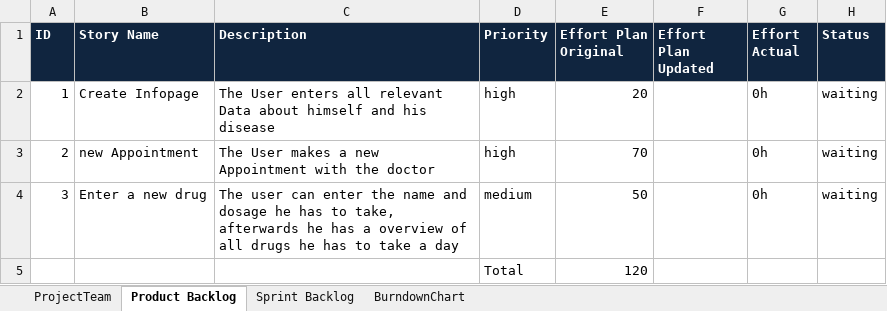
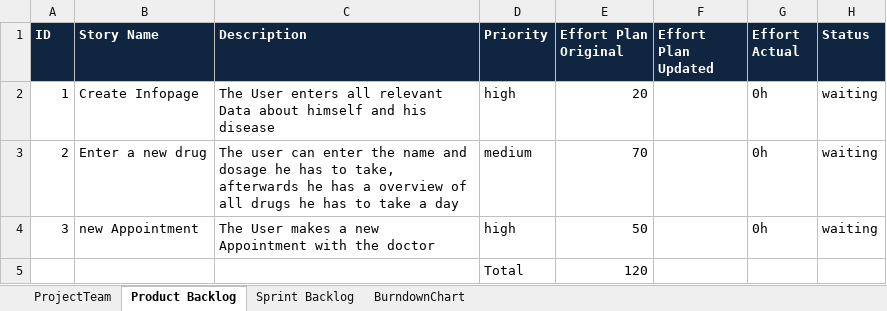
Before and after one commit to zyssm4/ch.bfh.btx8081.w2015.red, an Excel workbook: doc/Task10/scrum_v01.xlsx, sheet Product Backlog, drawn as a sheet; values as stored, in another font and other column widths than the file's, no borders; the diff names each change by its address in the sheet, - before the commit and + after, or states it on an @@ line.

```diff
--- a/doc/Task10/scrum_v01.xlsx (sheet Product Backlog)
+++ b/doc/Task10/scrum_v01.xlsx (sheet Product Backlog)
-B3 (Story Name): new Appointment
+B3 (Story Name): Enter a new drug
-C3 (Description): The User makes a new Appointment with the doctor
+C3 (Description): The user can enter the name and dosage he has to take, afterwards he has a overview of all drugs he has to take a day
-D3 (Priority): high
+D3 (Priority): medium
-B4 (Story Name): Enter a new drug
+B4 (Story Name): new Appointment
-C4 (Description): The user can enter the name and dosage he has to take, afterwards he has a overview of all drugs he has to take a day
+C4 (Description): The User makes a new Appointment with the doctor
-D4 (Priority): medium
+D4 (Priority): high
```
Also changed, not shown: sheet Sprint Backlog, formulas that keep their value.
